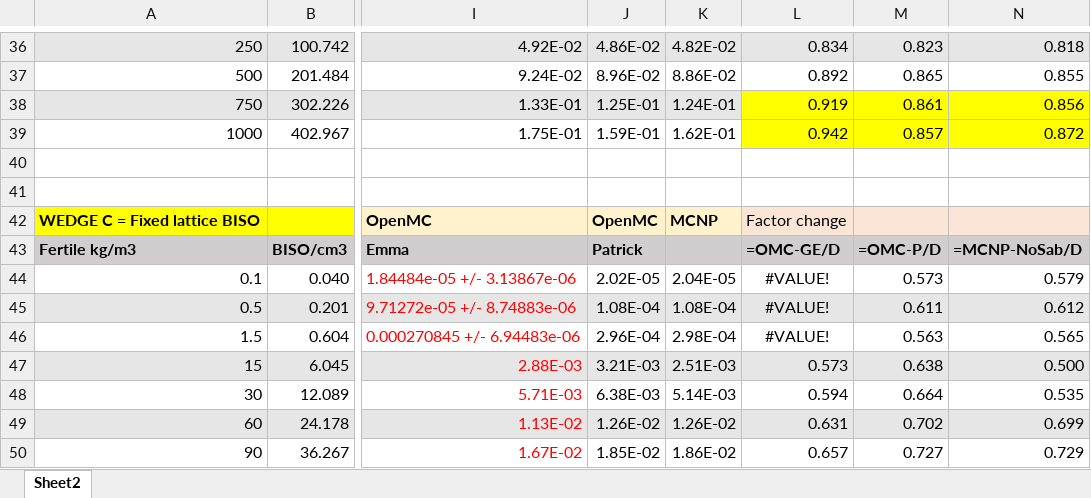
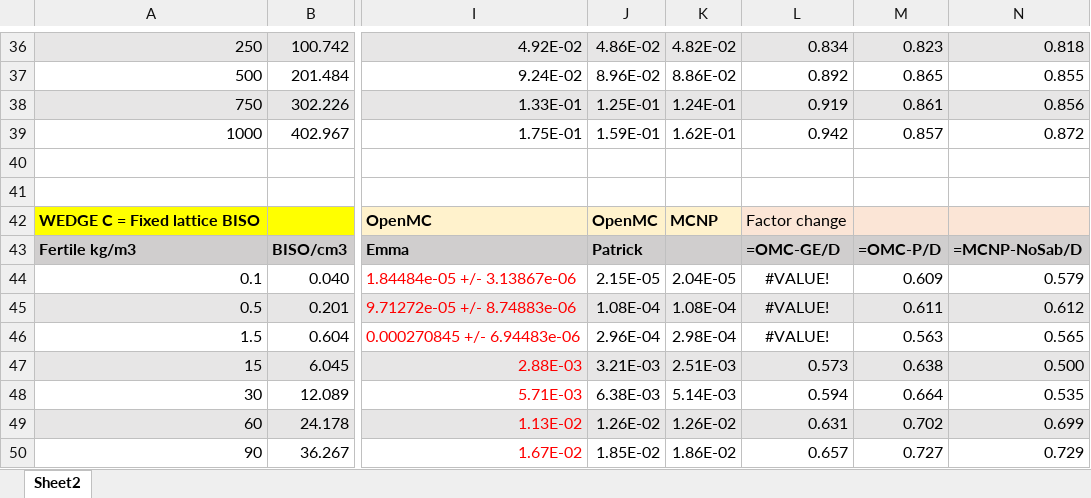
Before and after one commit to patrickpark910/dt-fusion-illicit, an Excel workbook: MCNP/wedge_data_2025-12-31.xlsx, sheet Sheet2, drawn as a sheet; only a part is shown, gaps mark what is left out; values as stored, in another font and other column widths than the file's, no borders; the diff covers the shown part only; the diff names each change by its address in the sheet, - before the commit and + after, or states it on an @@ line.

```diff
--- a/MCNP/wedge_data_2025-12-31.xlsx (sheet Sheet2)
+++ b/MCNP/wedge_data_2025-12-31.xlsx (sheet Sheet2)
-L38:N38 fill: #FFFF00
+L38:N38 fill: #E7E6E6
-L39:N39 fill: #FFFF00
+L39:N39 fill: none
-J44: 2.02E-05
+J44: 2.15E-05
-M44: 0.573
+M44: 0.609
```
Also changed, not shown: 17 removed rows, 8 edited cells and cell formats elsewhere in this sheet, 35 other files.
